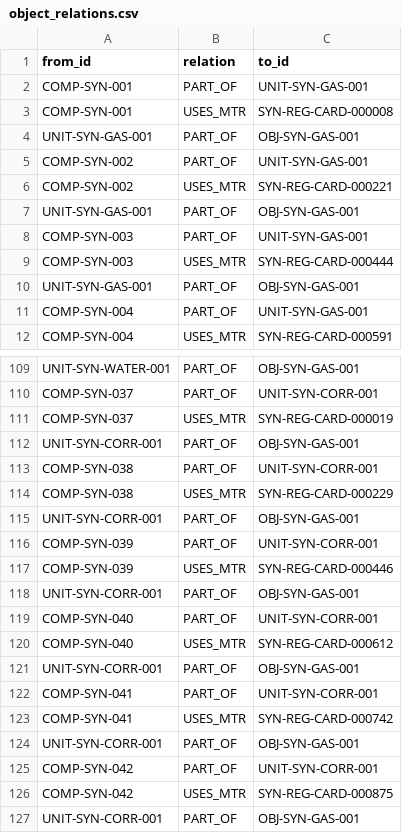
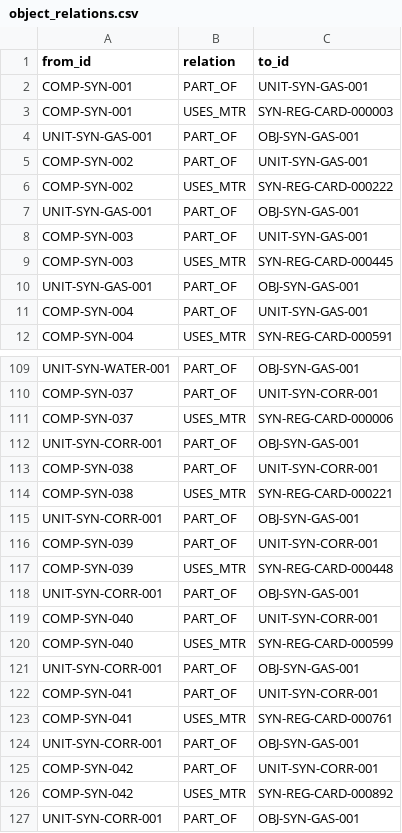
Before and after one commit to MatMe07/MTR-RAG-System, a CSV file: data/graph/object_relations.csv, drawn as a sheet; only a part is shown, gaps mark what is left out; the diff covers the shown part only.

```diff
--- a/data/graph/object_relations.csv
+++ b/data/graph/object_relations.csv
@@ -2,9 +2,9 @@
 COMP-SYN-001;PART_OF;UNIT-SYN-GAS-001
-COMP-SYN-001;USES_MTR;SYN-REG-CARD-000008
+COMP-SYN-001;USES_MTR;SYN-REG-CARD-000003
 UNIT-SYN-GAS-001;PART_OF;OBJ-SYN-GAS-001
 COMP-SYN-002;PART_OF;UNIT-SYN-GAS-001
-COMP-SYN-002;USES_MTR;SYN-REG-CARD-000221
+COMP-SYN-002;USES_MTR;SYN-REG-CARD-000222
 UNIT-SYN-GAS-001;PART_OF;OBJ-SYN-GAS-001
 COMP-SYN-003;PART_OF;UNIT-SYN-GAS-001
-COMP-SYN-003;USES_MTR;SYN-REG-CARD-000444
+COMP-SYN-003;USES_MTR;SYN-REG-CARD-000445
 UNIT-SYN-GAS-001;PART_OF;OBJ-SYN-GAS-001
@@ -110,18 +110,18 @@ UNIT-SYN-WATER-001;PART_OF;OBJ-SYN-GAS-001
 COMP-SYN-037;PART_OF;UNIT-SYN-CORR-001
-COMP-SYN-037;USES_MTR;SYN-REG-CARD-000019
+COMP-SYN-037;USES_MTR;SYN-REG-CARD-000006
 UNIT-SYN-CORR-001;PART_OF;OBJ-SYN-GAS-001
 COMP-SYN-038;PART_OF;UNIT-SYN-CORR-001
-COMP-SYN-038;USES_MTR;SYN-REG-CARD-000229
+COMP-SYN-038;USES_MTR;SYN-REG-CARD-000221
 UNIT-SYN-CORR-001;PART_OF;OBJ-SYN-GAS-001
 COMP-SYN-039;PART_OF;UNIT-SYN-CORR-001
-COMP-SYN-039;USES_MTR;SYN-REG-CARD-000446
+COMP-SYN-039;USES_MTR;SYN-REG-CARD-000448
 UNIT-SYN-CORR-001;PART_OF;OBJ-SYN-GAS-001
 COMP-SYN-040;PART_OF;UNIT-SYN-CORR-001
-COMP-SYN-040;USES_MTR;SYN-REG-CARD-000612
+COMP-SYN-040;USES_MTR;SYN-REG-CARD-000599
 UNIT-SYN-CORR-001;PART_OF;OBJ-SYN-GAS-001
 COMP-SYN-041;PART_OF;UNIT-SYN-CORR-001
-COMP-SYN-041;USES_MTR;SYN-REG-CARD-000742
+COMP-SYN-041;USES_MTR;SYN-REG-CARD-000761
 UNIT-SYN-CORR-001;PART_OF;OBJ-SYN-GAS-001
 COMP-SYN-042;PART_OF;UNIT-SYN-CORR-001
-COMP-SYN-042;USES_MTR;SYN-REG-CARD-000875
+COMP-SYN-042;USES_MTR;SYN-REG-CARD-000892
 UNIT-SYN-CORR-001;PART_OF;OBJ-SYN-GAS-001
```
Also changed, not shown: 28 edited cells elsewhere in this file, data/catalog/regulated_mtr_catalog_1000.csv, 18 other files.
